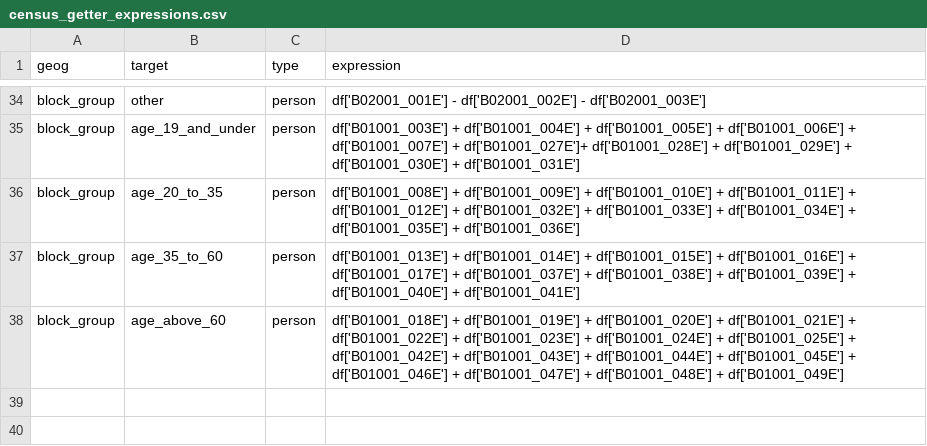
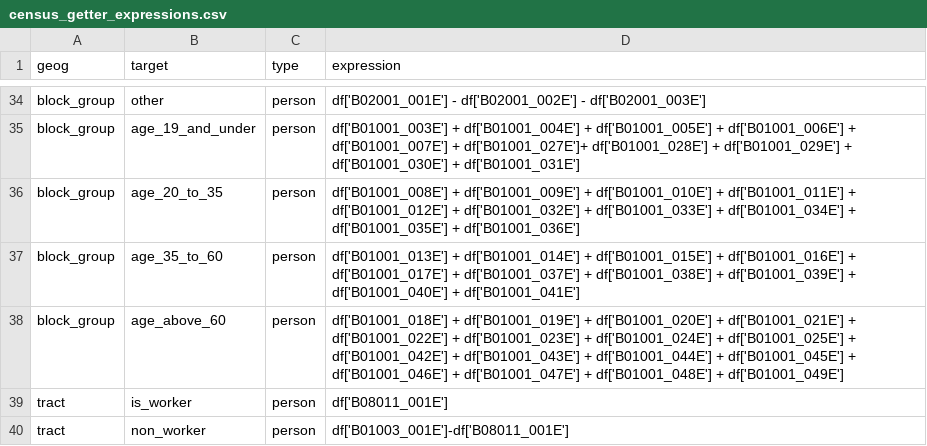
Before and after one commit to psrc/census_getter, a CSV file: example_psrc/configs/census_getter_expressions.csv, drawn as a sheet; only a part is shown, gaps mark what is left out; the diff names each change by its address in the sheet, - before the commit and + after, or states it on an @@ line.

```diff
--- a/example_psrc/configs/census_getter_expressions.csv
+++ b/example_psrc/configs/census_getter_expressions.csv
+row 39: tract | is_worker | person | df['B08011_001E']
+row 40: tract | non_worker | person | df['B01003_001E']-df['B08011_001E']
```
Also changed, not shown: example_psrc/configs/ofm_shares.csv, 2 other files.
